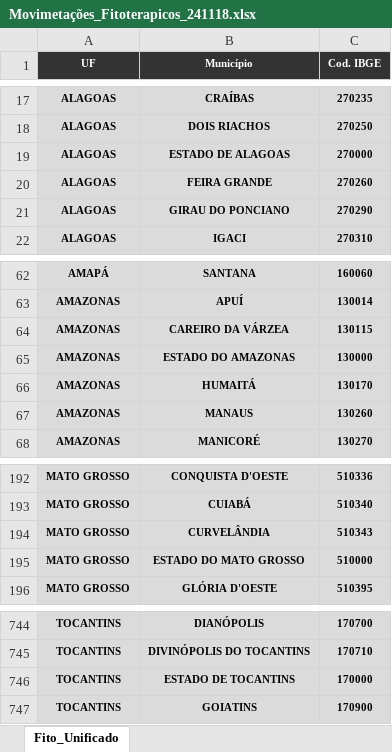
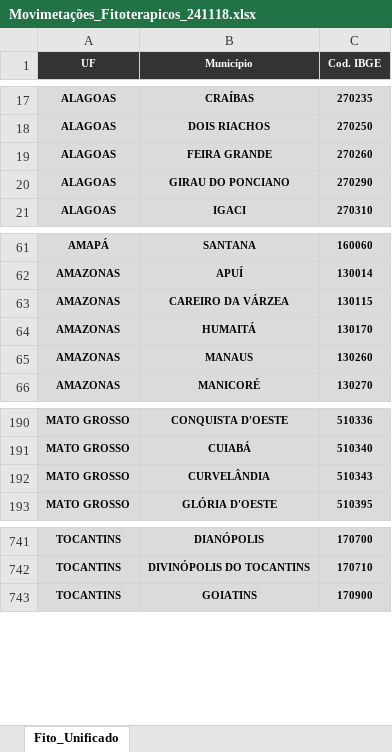
Before and after one commit to bnafar/statusenvio, an Excel workbook: arquivos/fitoterapicos/novembro_2024/Movimetações_Fitoterapicos_241118.xlsx, sheet Fito_Unificado, drawn as a sheet; only a part is shown, gaps mark what is left out; values as stored, in another font and other column widths than the file's, no borders; the diff names each change by its address in the sheet, - before the commit and + after, or states it on an @@ line.

Commit message:
Atualização

```diff
--- a/arquivos/fitoterapicos/novembro_2024/Movimetações_Fitoterapicos_241118.xlsx (sheet Fito_Unificado)
+++ b/arquivos/fitoterapicos/novembro_2024/Movimetações_Fitoterapicos_241118.xlsx (sheet Fito_Unificado)
-row 19: ALAGOAS | ESTADO DE ALAGOAS | 270000
-row 65: AMAZONAS | ESTADO DO AMAZONAS | 130000
-row 195: MATO GROSSO | ESTADO DO MATO GROSSO | 510000
-row 746: TOCANTINS | ESTADO DE TOCANTINS | 170000
```
